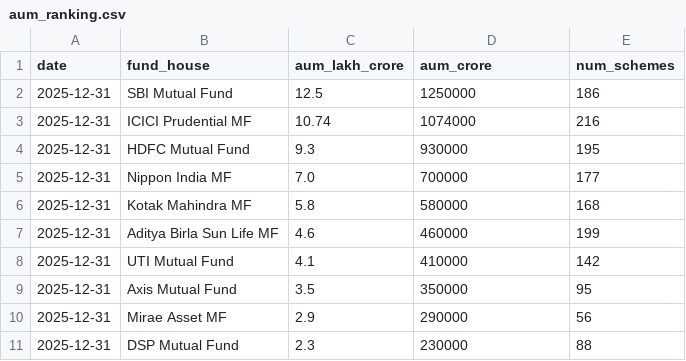
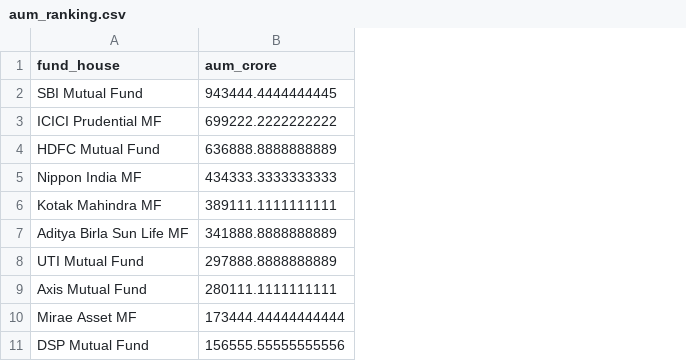
Before and after one commit to sumithsingh07/fintech-analytics-project, a CSV file: reports/aum_ranking.csv, drawn as a sheet; removed rows and columns are numbered as before the commit, all else as after; the diff names each change by its address in the sheet, - before the commit and + after, or states it on an @@ line.

```diff
--- a/reports/aum_ranking.csv
+++ b/reports/aum_ranking.csv
-column A (date), rows 2-11: all 2025-12-31
-column C (aum_lakh_crore), rows 2-11: 12.5 | 10.74 | 9.3 | 7.0 | 5.8 | 4.6 | 4.1 | 3.5 | 2.9 | 2.3
-column E (num_schemes), rows 2-11: 186 | 216 | 195 | 177 | 168 | 199 | 142 | 95 | 56 | 88
-B2 (aum_crore): 1250000
+B2 (aum_crore): 943444.4444444445
-B3 (aum_crore): 1074000
+B3 (aum_crore): 699222.2222222222
-B4 (aum_crore): 930000
+B4 (aum_crore): 636888.8888888889
-B5 (aum_crore): 700000
+B5 (aum_crore): 434333.3333333333
-B6 (aum_crore): 580000
+B6 (aum_crore): 389111.1111111111
-B7 (aum_crore): 460000
+B7 (aum_crore): 341888.8888888889
-B8 (aum_crore): 410000
+B8 (aum_crore): 297888.8888888889
-B9 (aum_crore): 350000
+B9 (aum_crore): 280111.1111111111
-B10 (aum_crore): 290000
+B10 (aum_crore): 173444.44444444444
-B11 (aum_crore): 230000
+B11 (aum_crore): 156555.55555555556
```
Also changed, not shown: reports/benchmark_summary.csv, 23 other files.
